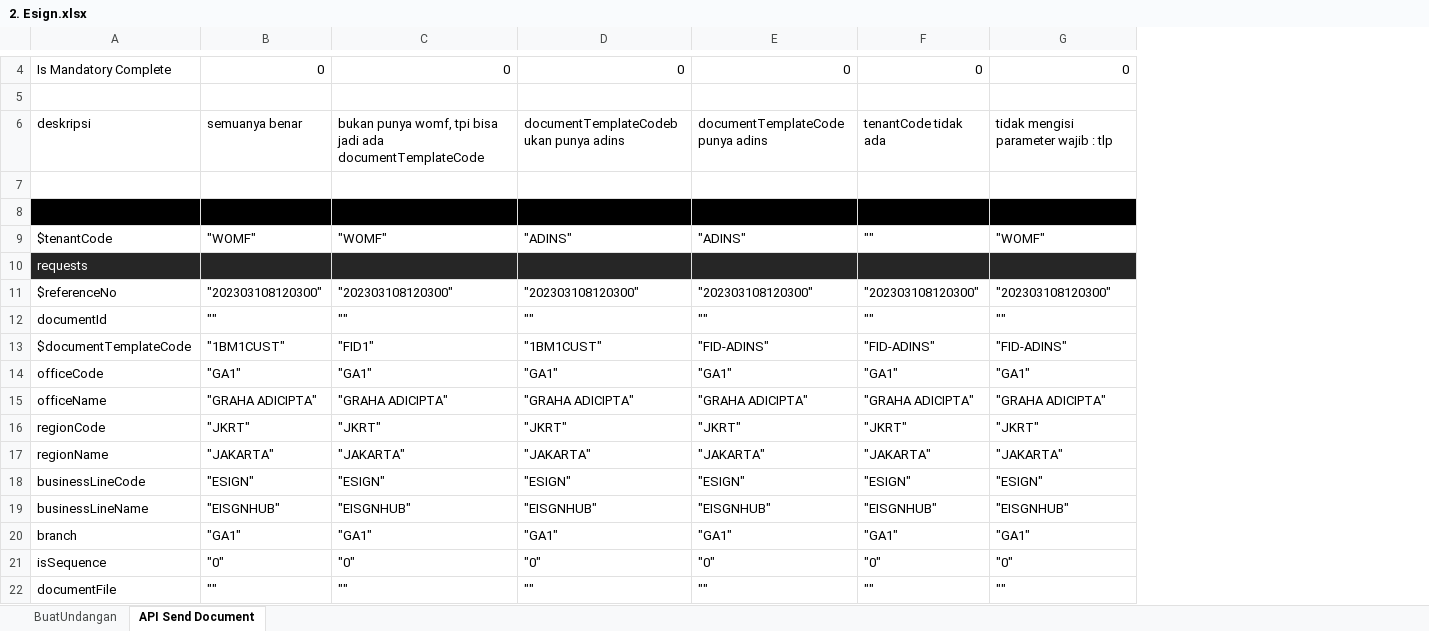
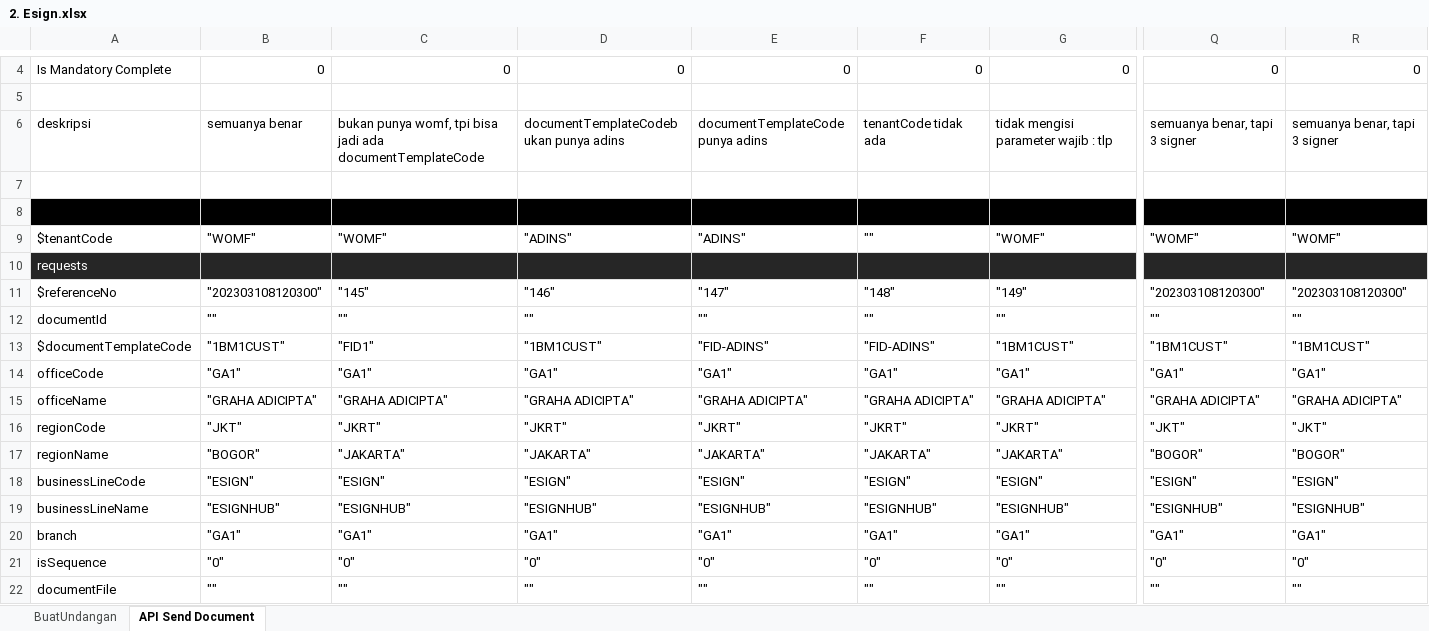
Before and after one commit to qcadins/ATeSign, an Excel workbook: Excel/2. Esign.xlsx, sheet API Send Document, drawn as a sheet; only a part is shown, gaps mark what is left out; values as stored, in another font and other column widths than the file's, no borders; the diff covers the shown part only; the diff names each change by its address in the sheet, - before the commit and + after, or states it on an @@ line.

Commit message:
Add files via upload

```diff
--- a/Excel/2. Esign.xlsx (sheet API Send Document)
+++ b/Excel/2. Esign.xlsx (sheet API Send Document)
+column Q, rows 4-22: 0 |  | semuanya benar, tapi 3 signer |  |  | "WOMF" |  | "202303108120300" | "" | "1BM1CUST" | "GA1" | "GRAHA ADICIPTA" | "JKT" | "BOGOR" | "ESIGN" | "ESIGNHUB" | "GA1" | "0" | ""
+column R, rows 4-22: 0 |  | semuanya benar, tapi 3 signer |  |  | "WOMF" |  | "202303108120300" | "" | "1BM1CUST" | "GA1" | "GRAHA ADICIPTA" | "JKT" | "BOGOR" | "ESIGN" | "ESIGNHUB" | "GA1" | "0" | ""
-C11: "202303108120300"
+C11: "145"
-D11: "202303108120300"
+D11: "146"
-E11: "202303108120300"
+E11: "147"
-F11: "202303108120300"
+F11: "148"
-G11: "202303108120300"
+G11: "149"
-G13: "FID-ADINS"
+G13: "1BM1CUST"
-B16: "JKRT"
+B16: "JKT"
-B17: "JAKARTA"
+B17: "BOGOR"
-B19: "EISGNHUB"
+B19: "ESIGNHUB"
-C19: "EISGNHUB"
+C19: "ESIGNHUB"
-D19: "EISGNHUB"
+D19: "ESIGNHUB"
-E19: "EISGNHUB"
+E19: "ESIGNHUB"
-F19: "EISGNHUB"
+F19: "ESIGNHUB"
-G19: "EISGNHUB"
+G19: "ESIGNHUB"
```
Also changed, not shown: 1 added row, 1 removed row and 52 edited cells elsewhere in this sheet, formulas that keep their value.
